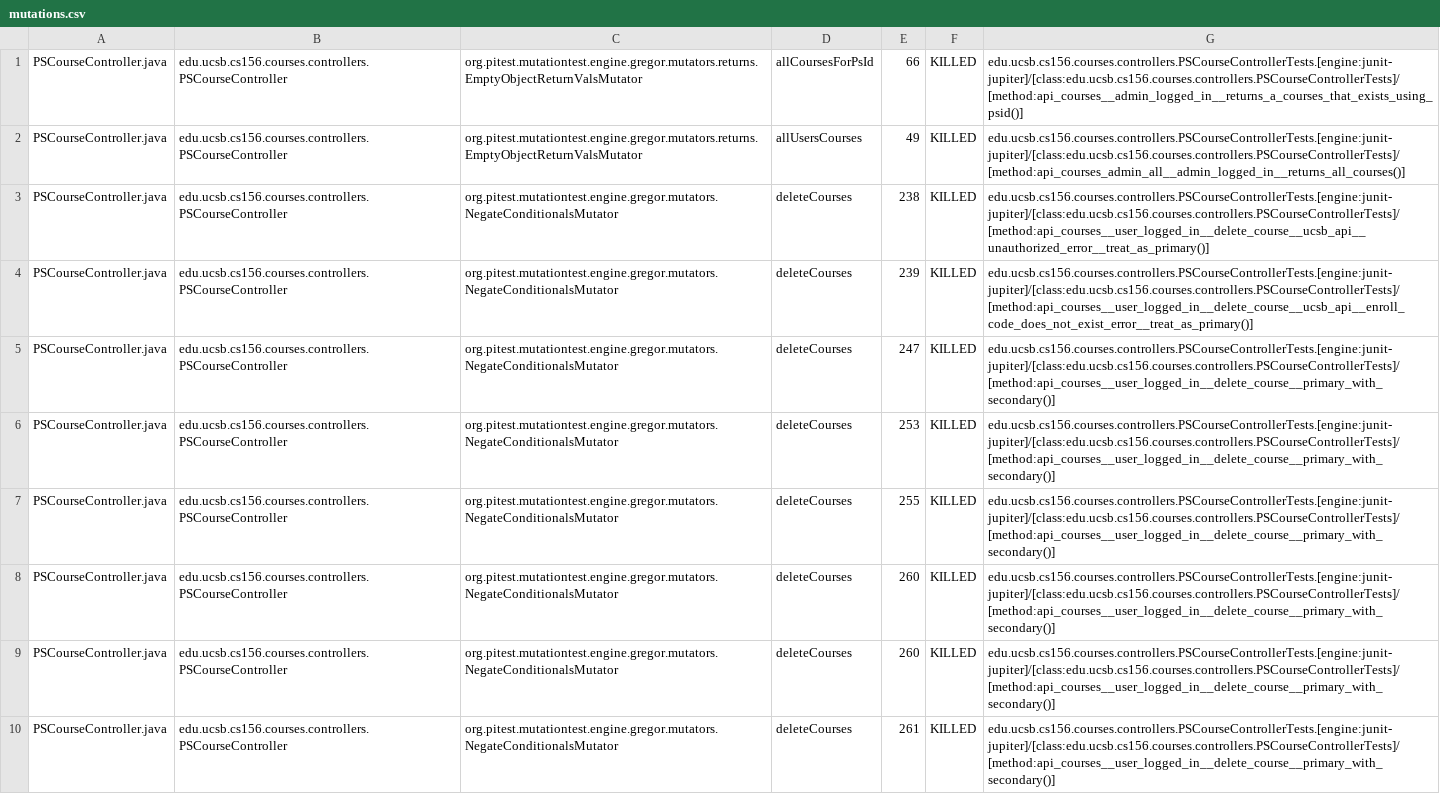
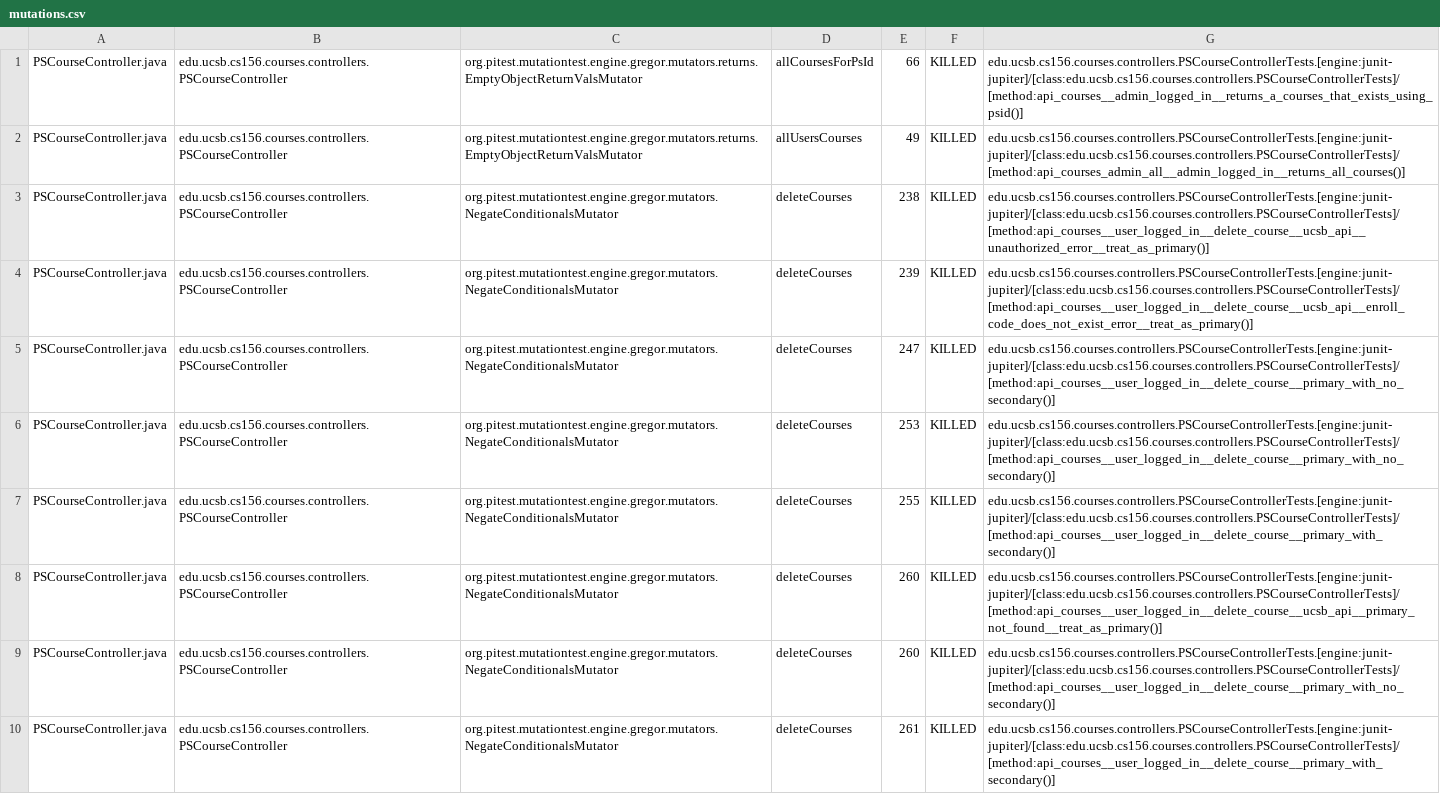
Before and after one commit to ucsb-cs156-s25/proj-courses-s25-03, a CSV file: prs/48/pitest/mutations.csv, drawn as a sheet; only a part is shown; the diff covers the shown part only.

Commit message:
Deploying to gh-pages from @ ucsb-cs156-s25/proj-courses-s25-03@444e5a3ae2009150b7c9d0518901beccd9576109 🚀

```diff
--- a/prs/48/pitest/mutations.csv
+++ b/prs/48/pitest/mutations.csv
@@ -4,7 +4,7 @@ PSCourseController.java,edu.ucsb.cs156.courses.controllers.PSCourseController,or
 PSCourseController.java,edu.ucsb.cs156.courses.controllers.PSCourseController,org.pitest.mutationtest.engine.gregor.mutators.NegateConditionalsMutator,deleteCourses,239,KILLED,edu.ucsb.cs156.courses.controllers.PSCourseControllerTests.[engine:junit-jupiter]/[class:edu.ucsb.cs156.courses.controllers.PSCourseControllerTests]/[method:api_courses__user_logged_in__delete_course__ucsb_api__enroll_code_does_not_exist_error__treat_as_primary()]
-PSCourseController.java,edu.ucsb.cs156.courses.controllers.PSCourseController,org.pitest.mutationtest.engine.gregor.mutators.NegateConditionalsMutator,deleteCourses,247,KILLED,edu.ucsb.cs156.courses.controllers.PSCourseControllerTests.[engine:junit-jupiter]/[class:edu.ucsb.cs156.courses.controllers.PSCourseControllerTests]/[method:api_courses__user_logged_in__delete_course__primary_with_secondary()]
-PSCourseController.java,edu.ucsb.cs156.courses.controllers.PSCourseController,org.pitest.mutationtest.engine.gregor.mutators.NegateConditionalsMutator,deleteCourses,253,KILLED,edu.ucsb.cs156.courses.controllers.PSCourseControllerTests.[engine:junit-jupiter]/[class:edu.ucsb.cs156.courses.controllers.PSCourseControllerTests]/[method:api_courses__user_logged_in__delete_course__primary_with_secondary()]
+PSCourseController.java,edu.ucsb.cs156.courses.controllers.PSCourseController,org.pitest.mutationtest.engine.gregor.mutators.NegateConditionalsMutator,deleteCourses,247,KILLED,edu.ucsb.cs156.courses.controllers.PSCourseControllerTests.[engine:junit-jupiter]/[class:edu.ucsb.cs156.courses.controllers.PSCourseControllerTests]/[method:api_courses__user_logged_in__delete_course__primary_with_no_secondary()]
+PSCourseController.java,edu.ucsb.cs156.courses.controllers.PSCourseController,org.pitest.mutationtest.engine.gregor.mutators.NegateConditionalsMutator,deleteCourses,253,KILLED,edu.ucsb.cs156.courses.controllers.PSCourseControllerTests.[engine:junit-jupiter]/[class:edu.ucsb.cs156.courses.controllers.PSCourseControllerTests]/[method:api_courses__user_logged_in__delete_course__primary_with_no_secondary()]
 PSCourseController.java,edu.ucsb.cs156.courses.controllers.PSCourseController,org.pitest.mutationtest.engine.gregor.mutators.NegateConditionalsMutator,deleteCourses,255,KILLED,edu.ucsb.cs156.courses.controllers.PSCourseControllerTests.[engine:junit-jupiter]/[class:edu.ucsb.cs156.courses.controllers.PSCourseControllerTests]/[method:api_courses__user_logged_in__delete_course__primary_with_secondary()]
-PSCourseController.java,edu.ucsb.cs156.courses.controllers.PSCourseController,org.pitest.mutationtest.engine.gregor.mutators.NegateConditionalsMutator,deleteCourses,260,KILLED,edu.ucsb.cs156.courses.controllers.PSCourseControllerTests.[engine:junit-jupiter]/[class:edu.ucsb.cs156.courses.controllers.PSCourseControllerTests]/[method:api_courses__user_logged_in__delete_course__primary_with_secondary()]
-PSCourseController.java,edu.ucsb.cs156.courses.controllers.PSCourseController,org.pitest.mutationtest.engine.gregor.mutators.NegateConditionalsMutator,deleteCourses,260,KILLED,edu.ucsb.cs156.courses.controllers.PSCourseControllerTests.[engine:junit-jupiter]/[class:edu.ucsb.cs156.courses.controllers.PSCourseControllerTests]/[method:api_courses__user_logged_in__delete_course__primary_with_secondary()]
+PSCourseController.java,edu.ucsb.cs156.courses.controllers.PSCourseController,org.pitest.mutationtest.engine.gregor.mutators.NegateConditionalsMutator,deleteCourses,260,KILLED,edu.ucsb.cs156.courses.controllers.PSCourseControllerTests.[engine:junit-jupiter]/[class:edu.ucsb.cs156.courses.controllers.PSCourseControllerTests]/[method:api_courses__user_logged_in__delete_course__ucsb_api__primary_not_found__treat_as_primary()]
+PSCourseController.java,edu.ucsb.cs156.courses.controllers.PSCourseController,org.pitest.mutationtest.engine.gregor.mutators.NegateConditionalsMutator,deleteCourses,260,KILLED,edu.ucsb.cs156.courses.controllers.PSCourseControllerTests.[engine:junit-jupiter]/[class:edu.ucsb.cs156.courses.controllers.PSCourseControllerTests]/[method:api_courses__user_logged_in__delete_course__primary_with_no_secondary()]
 PSCourseController.java,edu.ucsb.cs156.courses.controllers.PSCourseController,org.pitest.mutationtest.engine.gregor.mutators.NegateConditionalsMutator,deleteCourses,261,KILLED,edu.ucsb.cs156.courses.controllers.PSCourseControllerTests.[engine:junit-jupiter]/[class:edu.ucsb.cs156.courses.controllers.PSCourseControllerTests]/[method:api_courses__user_logged_in__delete_course__primary_with_secondary()]
```
Also changed, not shown: 65 edited cells elsewhere in this file, 49 other files.
